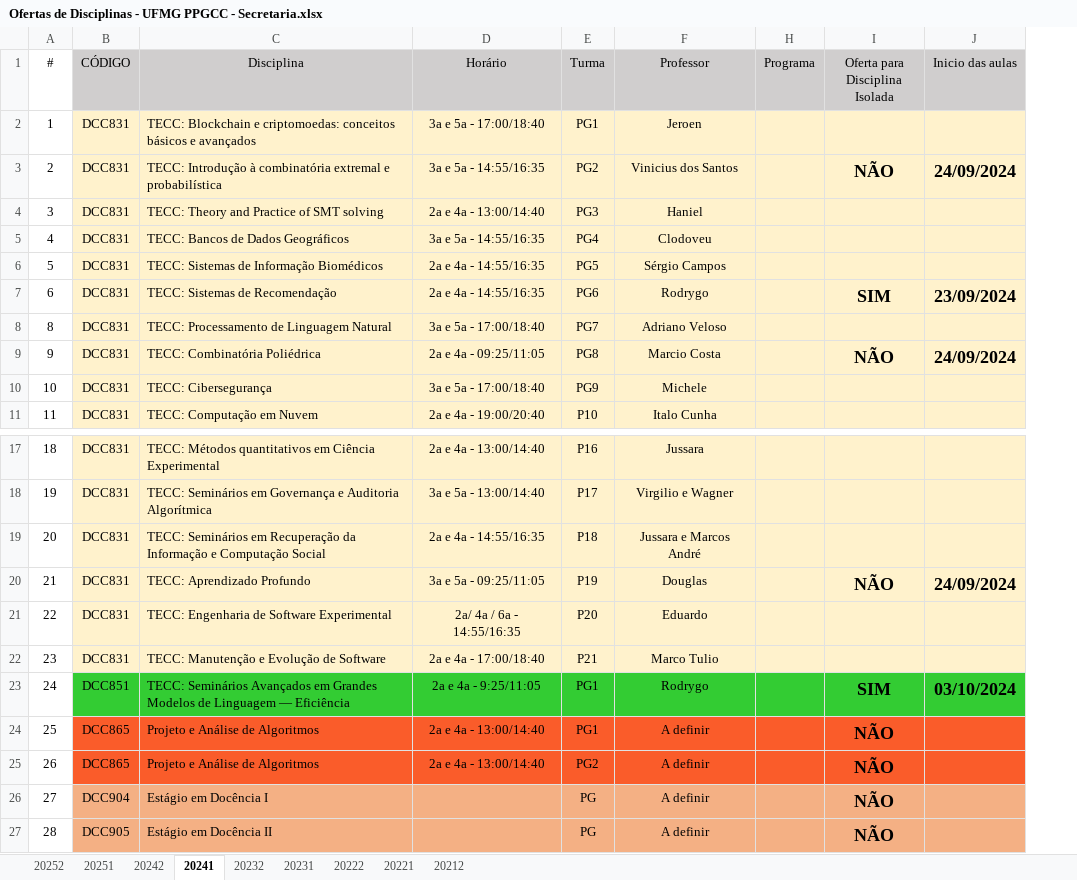
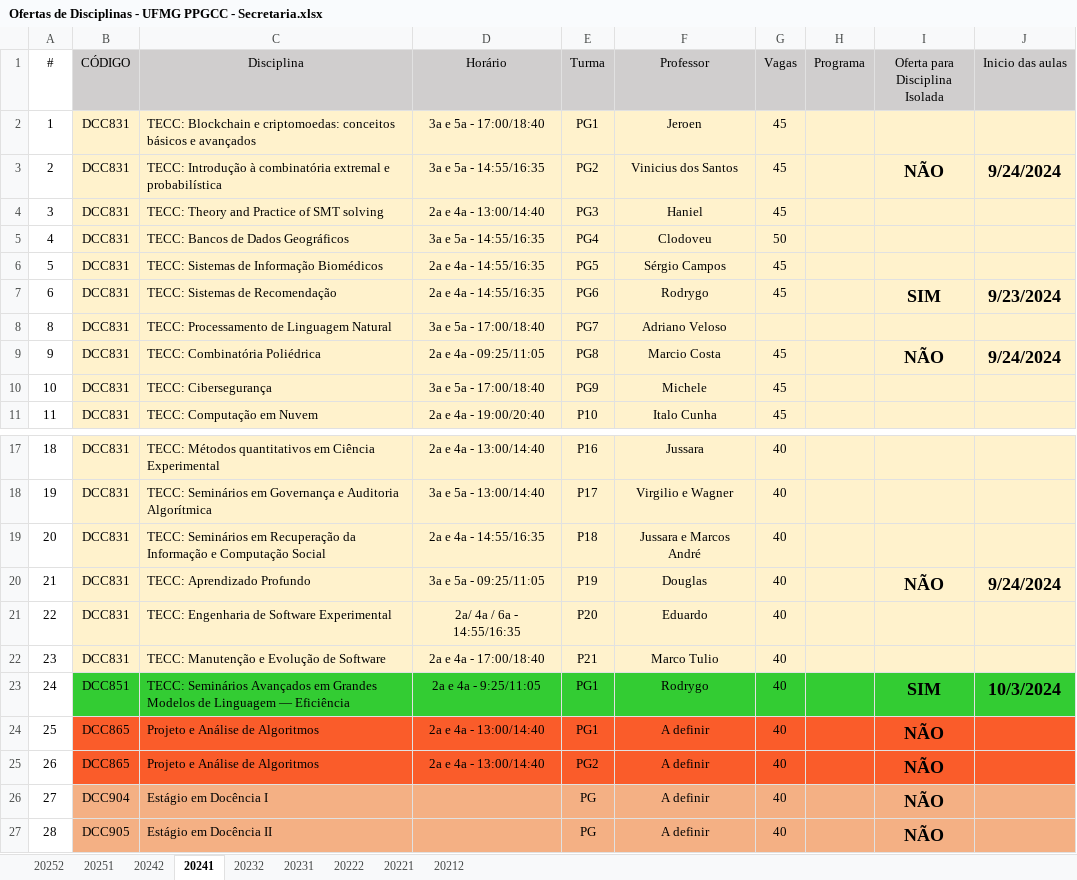
Before and after one commit to UFMG-Organizacao-de-Disciplinas/MiscDocs_PPGCC, an Excel workbook: Files/Disciplinas/Ofertas de Disciplinas - UFMG PPGCC - Secretaria.xlsx, sheet 20241, drawn as a sheet; only a part is shown, gaps mark what is left out; values as stored, in another font and other column widths than the file's, no borders; charts and pictures not drawn; the diff names each change by its address in the sheet, - before the commit and + after, or states it on an @@ line.

```diff
--- a/Files/Disciplinas/Ofertas de Disciplinas - UFMG PPGCC - Secretaria.xlsx (sheet 20241)
+++ b/Files/Disciplinas/Ofertas de Disciplinas - UFMG PPGCC - Secretaria.xlsx (sheet 20241)
@@ column G (Vagas) unhidden, rows 2-11: 45 | 45 | 45 | 50 | 45 | 45 |  | 45 | 45 | 45; rows 17-27: all 40 @@
-J3 (Inicio das aulas): 24/09/2024
+J3 (Inicio das aulas): 9/24/2024
-J7 (Inicio das aulas): 23/09/2024
+J7 (Inicio das aulas): 9/23/2024
-J9 (Inicio das aulas): 24/09/2024
+J9 (Inicio das aulas): 9/24/2024
-J20 (Inicio das aulas): 24/09/2024
+J20 (Inicio das aulas): 9/24/2024
-J23 (Inicio das aulas): 03/10/2024
+J23 (Inicio das aulas): 10/3/2024
```
Also changed, not shown: sheet 20242, sheet 20212, sheet 20231, charts or pictures.
